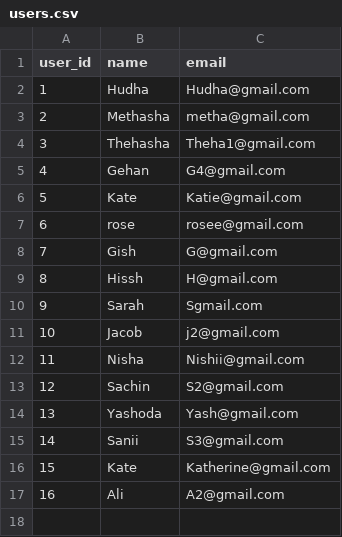
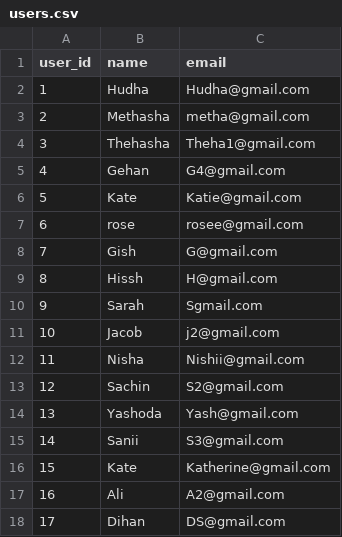
Before and after one commit to methasha20250805/game, a CSV file: users.csv, drawn as a sheet; the diff names each change by its address in the sheet, - before the commit and + after, or states it on an @@ line.

Commit message:
adding users

```diff
--- a/users.csv
+++ b/users.csv
+row 18: 17 | Dihan | DS@gmail.com
```
